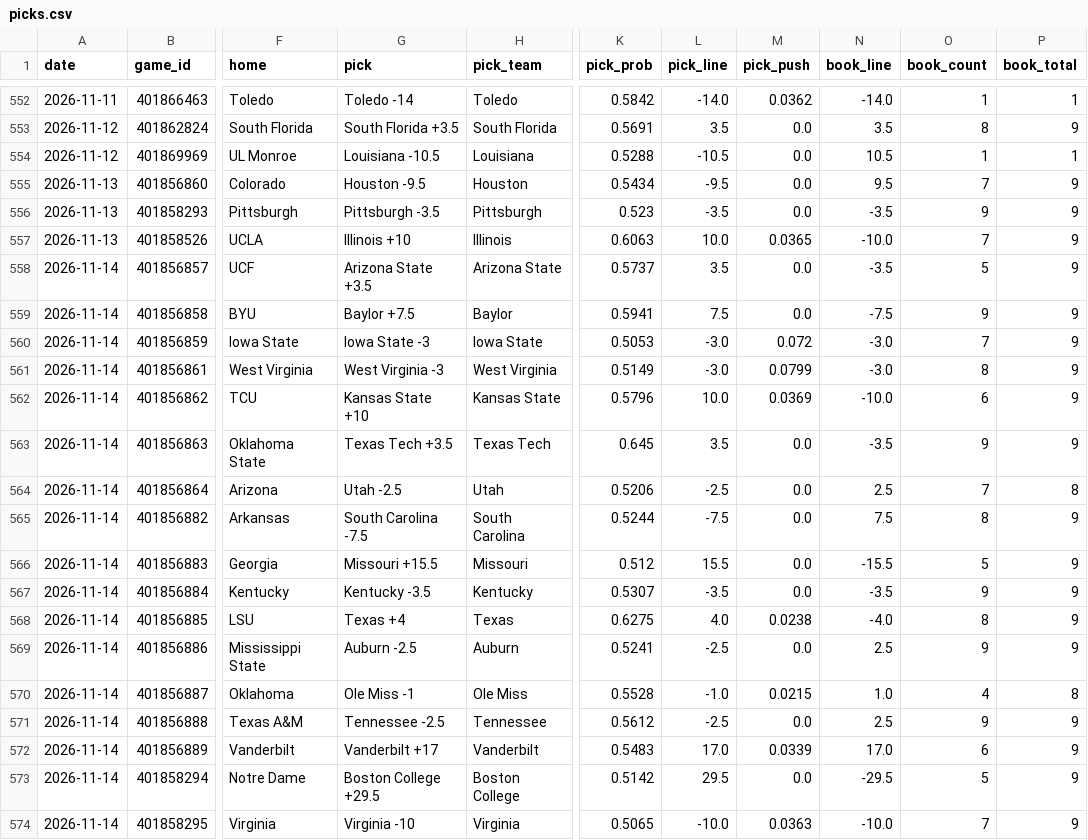
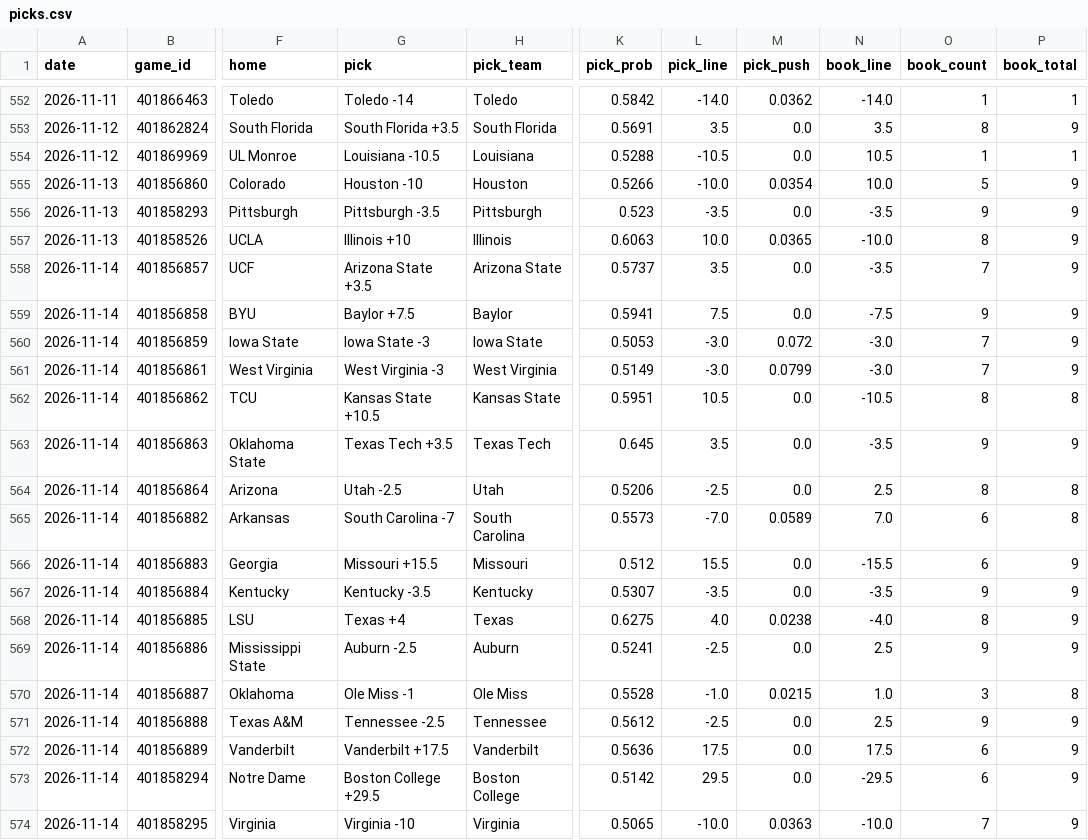
Before and after one commit to azcal/mbm-ncaaf, a CSV file: logs/picks.csv, drawn as a sheet; only a part is shown, gaps mark what is left out; the diff covers the shown part only; the diff names each change by its address in the sheet, - before the commit and + after, or states it on an @@ line.

```diff
--- a/logs/picks.csv
+++ b/logs/picks.csv
-G555 (pick): Houston -9.5
+G555 (pick): Houston -10
-K555 (pick_prob): 0.5434
+K555 (pick_prob): 0.5266
-L555 (pick_line): -9.5
+L555 (pick_line): -10.0
-M555 (pick_push): 0.0
+M555 (pick_push): 0.0354
-N555 (book_line): 9.5
+N555 (book_line): 10.0
-O555 (book_count): 7
+O555 (book_count): 5
-O557 (book_count): 7
+O557 (book_count): 8
-O558 (book_count): 5
+O558 (book_count): 7
-O561 (book_count): 8
+O561 (book_count): 7
-G562 (pick): Kansas State +10
+G562 (pick): Kansas State +10.5
-K562 (pick_prob): 0.5796
+K562 (pick_prob): 0.5951
-L562 (pick_line): 10.0
+L562 (pick_line): 10.5
-M562 (pick_push): 0.0369
+M562 (pick_push): 0.0
-N562 (book_line): -10.0
+N562 (book_line): -10.5
-O562 (book_count): 6
+O562 (book_count): 8
-P562 (book_total): 9
+P562 (book_total): 8
-O564 (book_count): 7
+O564 (book_count): 8
-G565 (pick): South Carolina -7.5
+G565 (pick): South Carolina -7
-K565 (pick_prob): 0.5244
+K565 (pick_prob): 0.5573
-L565 (pick_line): -7.5
+L565 (pick_line): -7.0
-M565 (pick_push): 0.0
+M565 (pick_push): 0.0589
-N565 (book_line): 7.5
+N565 (book_line): 7.0
-O565 (book_count): 8
+O565 (book_count): 6
-P565 (book_total): 9
+P565 (book_total): 8
-O566 (book_count): 5
+O566 (book_count): 6
-O570 (book_count): 4
+O570 (book_count): 3
-G572 (pick): Vanderbilt +17
+G572 (pick): Vanderbilt +17.5
-K572 (pick_prob): 0.5483
+K572 (pick_prob): 0.5636
-L572 (pick_line): 17.0
+L572 (pick_line): 17.5
-M572 (pick_push): 0.0339
+M572 (pick_push): 0.0
-N572 (book_line): 17.0
+N572 (book_line): 17.5
-O573 (book_count): 5
+O573 (book_count): 6
```
Also changed, not shown: 2 added rows and 66 edited cells elsewhere in this file, logs/predictions.csv, 2 other files.
